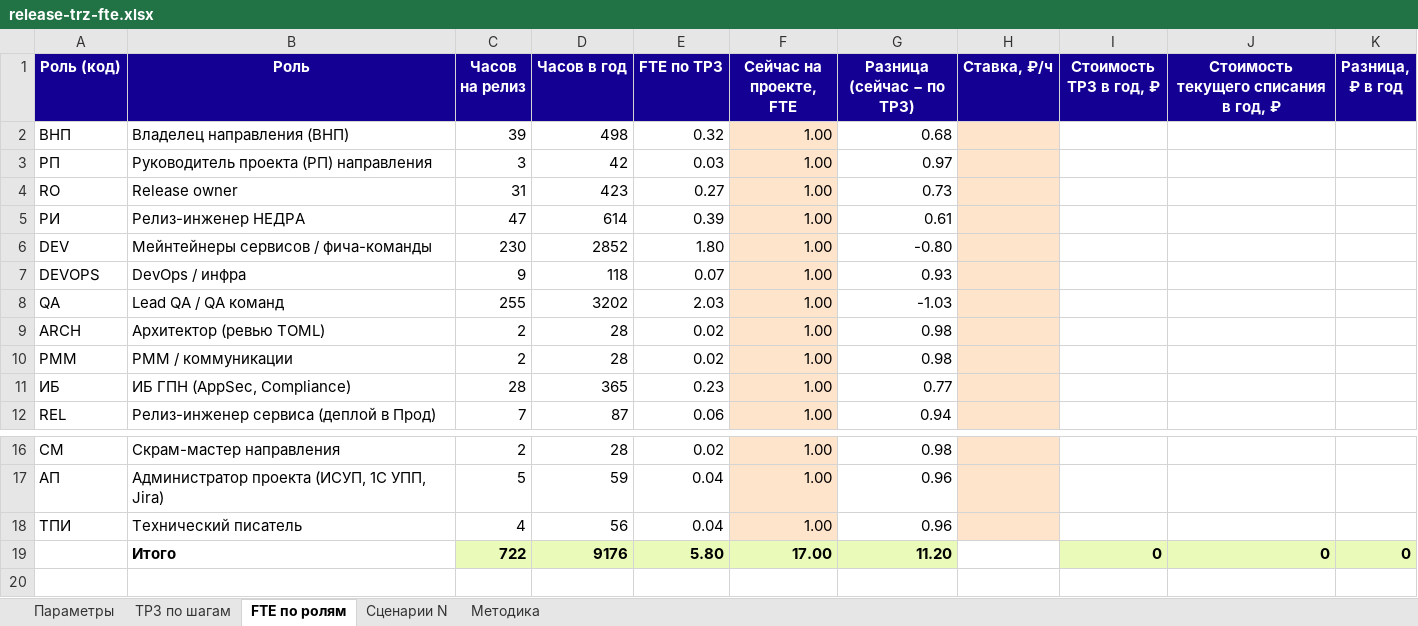
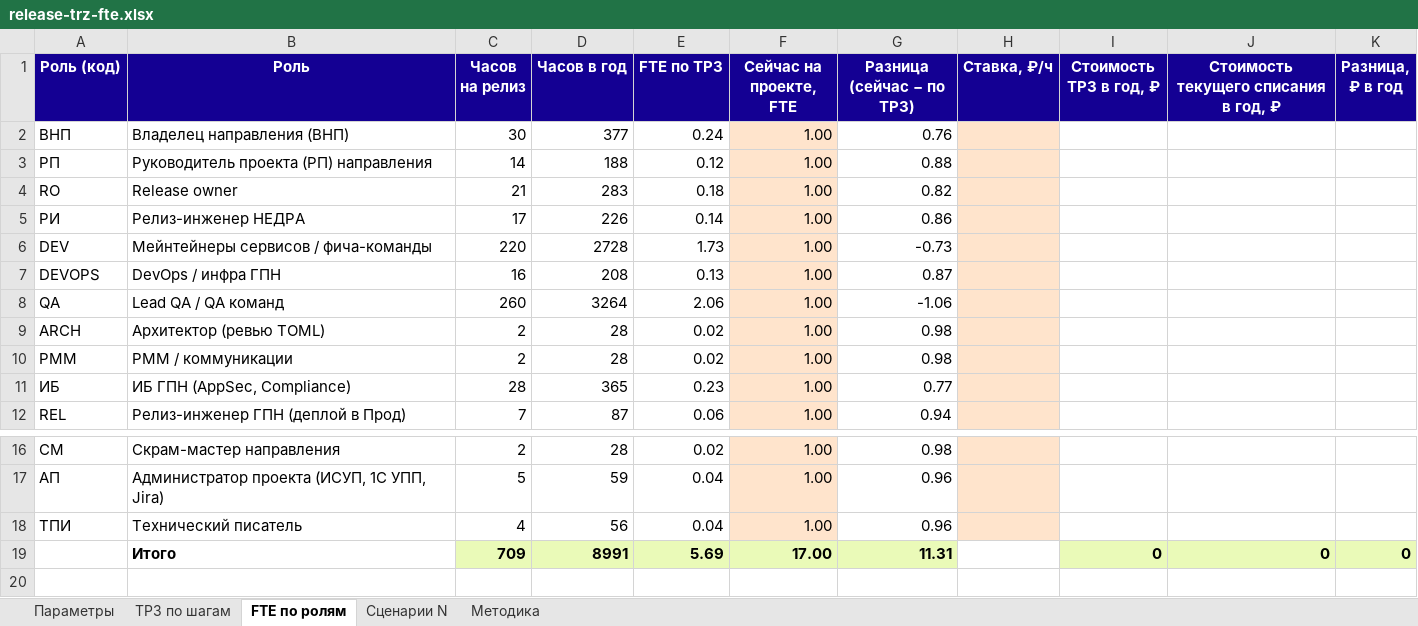
Before and after one commit to KMNV777/main_arsen, an Excel workbook: docs/release-trz-fte.xlsx, sheet FTE по ролям, drawn as a sheet; only a part is shown, gaps mark what is left out; values as stored, in another font and other column widths than the file's, no borders; the diff covers the shown part only; the diff names each change by its address in the sheet, - before the commit and + after, or states it on an @@ line.

```diff
--- a/docs/release-trz-fte.xlsx (sheet FTE по ролям)
+++ b/docs/release-trz-fte.xlsx (sheet FTE по ролям)
-C2 (Часов на релиз): 39
+C2 (Часов на релиз): 30
-D2 (Часов в год): 498
+D2 (Часов в год): 377
-E2 (FTE по ТРЗ): 0.32
+E2 (FTE по ТРЗ): 0.24
-G2 (Разница (сейчас − по ТРЗ)): 0.68
+G2 (Разница (сейчас − по ТРЗ)): 0.76
-C3 (Часов на релиз): 3
+C3 (Часов на релиз): 14
-D3 (Часов в год): 42
+D3 (Часов в год): 188
-E3 (FTE по ТРЗ): 0.03
+E3 (FTE по ТРЗ): 0.12
-G3 (Разница (сейчас − по ТРЗ)): 0.97
+G3 (Разница (сейчас − по ТРЗ)): 0.88
-C4 (Часов на релиз): 31
+C4 (Часов на релиз): 21
-D4 (Часов в год): 423
+D4 (Часов в год): 283
-E4 (FTE по ТРЗ): 0.27
+E4 (FTE по ТРЗ): 0.18
-G4 (Разница (сейчас − по ТРЗ)): 0.73
+G4 (Разница (сейчас − по ТРЗ)): 0.82
-C5 (Часов на релиз): 47
+C5 (Часов на релиз): 17
-D5 (Часов в год): 614
+D5 (Часов в год): 226
-E5 (FTE по ТРЗ): 0.39
+E5 (FTE по ТРЗ): 0.14
-G5 (Разница (сейчас − по ТРЗ)): 0.61
+G5 (Разница (сейчас − по ТРЗ)): 0.86
-C6 (Часов на релиз): 230
+C6 (Часов на релиз): 220
-D6 (Часов в год): 2852
+D6 (Часов в год): 2728
-E6 (FTE по ТРЗ): 1.80
+E6 (FTE по ТРЗ): 1.73
-G6 (Разница (сейчас − по ТРЗ)): -0.80
+G6 (Разница (сейчас − по ТРЗ)): -0.73
-B7 (Роль): DevOps / инфра
+B7 (Роль): DevOps / инфра ГПН
-C7 (Часов на релиз): 9
+C7 (Часов на релиз): 16
-D7 (Часов в год): 118
+D7 (Часов в год): 208
-E7 (FTE по ТРЗ): 0.07
+E7 (FTE по ТРЗ): 0.13
-G7 (Разница (сейчас − по ТРЗ)): 0.93
+G7 (Разница (сейчас − по ТРЗ)): 0.87
-C8 (Часов на релиз): 255
+C8 (Часов на релиз): 260
-D8 (Часов в год): 3202
+D8 (Часов в год): 3264
-E8 (FTE по ТРЗ): 2.03
+E8 (FTE по ТРЗ): 2.06
-G8 (Разница (сейчас − по ТРЗ)): -1.03
+G8 (Разница (сейчас − по ТРЗ)): -1.06
-B12 (Роль): Релиз-инженер сервиса (деплой в Прод)
+B12 (Роль): Релиз-инженер ГПН (деплой в Прод)
-C19 (Часов на релиз): 722
+C19 (Часов на релиз): 709
-D19 (Часов в год): 9176
+D19 (Часов в год): 8991
-E19 (FTE по ТРЗ): 5.80
+E19 (FTE по ТРЗ): 5.69
-G19 (Разница (сейчас − по ТРЗ)): 11.20
+G19 (Разница (сейчас − по ТРЗ)): 11.31
```
Also changed, not shown: 5 edited cells elsewhere in this sheet, sheet ТРЗ по шагам, sheet Сценарии N, formulas that keep their value, 22 other files.
